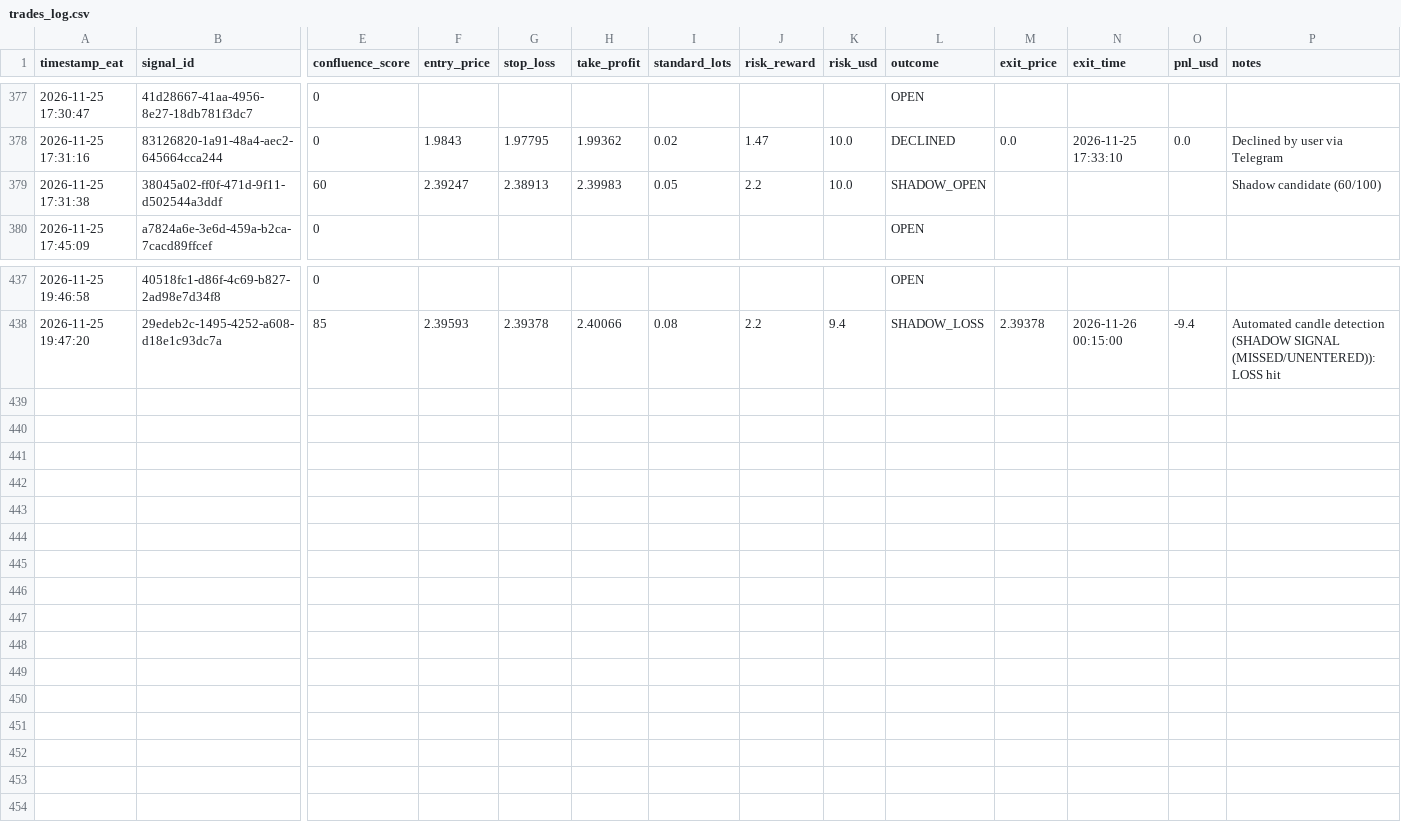
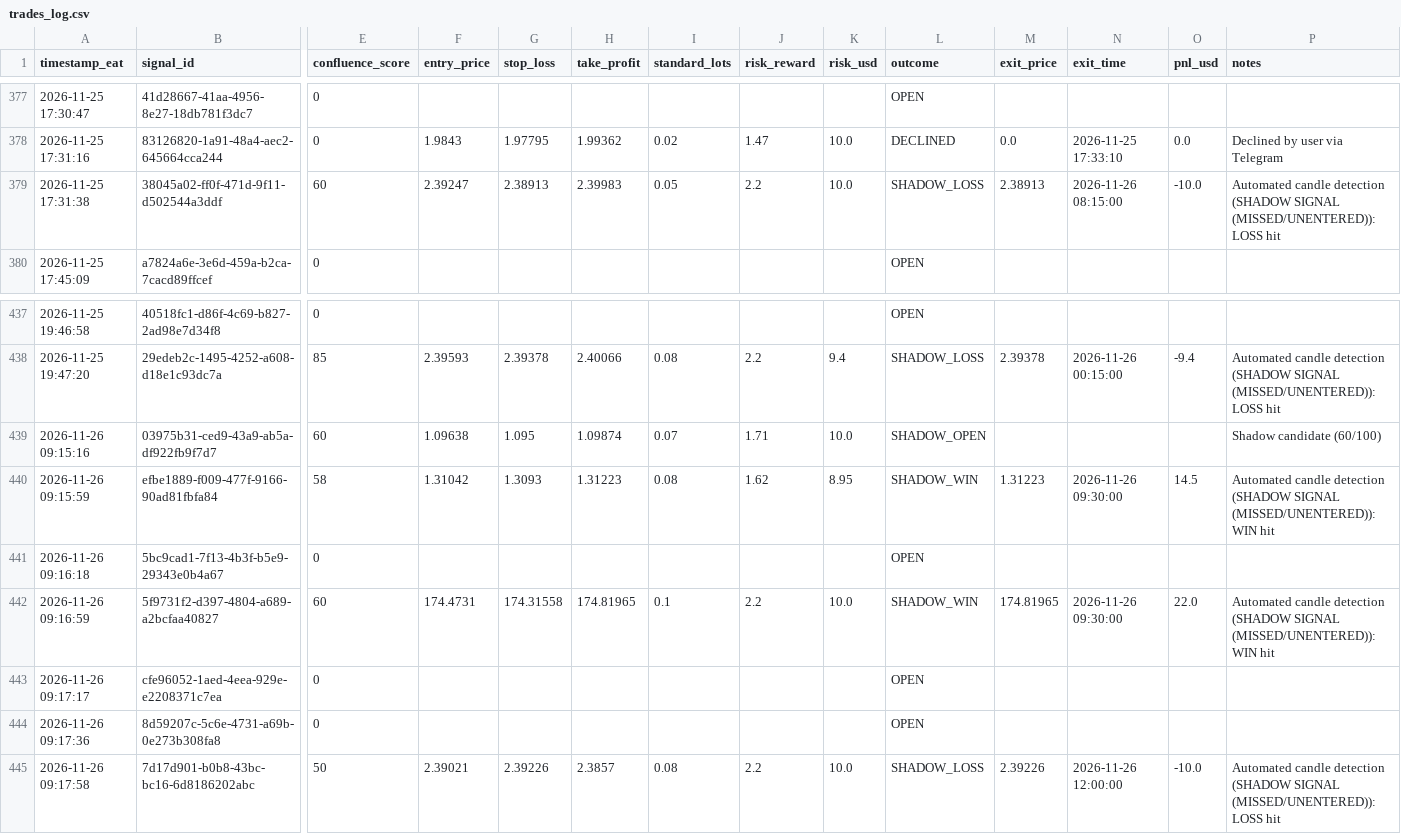
Before and after one commit to Kidu27/ai-trading-copilot, a CSV file: trades_log.csv, drawn as a sheet; only a part is shown, gaps mark what is left out; rows hold the shown columns only; the diff names each change by its address in the sheet, - before the commit and + after, or states it on an @@ line.

Commit message:
[memory] Scan cycle completed & outcomes tracked (trades_log.csv)

```diff
--- a/trades_log.csv
+++ b/trades_log.csv
-L379 (outcome): SHADOW_OPEN
+L379 (outcome): SHADOW_LOSS
-M379 (exit_price): (empty)
+M379 (exit_price): 2.38913
-N379 (exit_time): (empty)
+N379 (exit_time): 2026-11-26 08:15:00
-O379 (pnl_usd): (empty)
+O379 (pnl_usd): -10.0
-P379 (notes): Shadow candidate (60/100)
+P379 (notes): Automated candle detection (SHADOW SIGNAL (MISSED/UNENTERED)): LOSS hit
+row 439: 2026-11-26 09:15:16 | 03975b31-ced9-43a9-ab5a-df922fb9f7d7 | 60 | 1.09638 | 1.095 | 1.09874 | 0.07 | 1.71 | 10.0 | SHADOW_OPEN |  |  |  | Shadow candidate (60/100)
+row 440: 2026-11-26 09:15:59 | efbe1889-f009-477f-9166-90ad81fbfa84 | 58 | 1.31042 | 1.3093 | 1.31223 | 0.08 | 1.62 | 8.95 | SHADOW_WIN | 1.31223 | 2026-11-26 09:30:00 | 14.5 | Automated candle detection (SHADOW SIGNAL (MISSED/UNENTERED)): WIN hit
+row 441: 2026-11-26 09:16:18 | 5bc9cad1-7f13-4b3f-b5e9-29343e0b4a67 | 0 |  |  |  |  |  |  | OPEN
+row 442: 2026-11-26 09:16:59 | 5f9731f2-d397-4804-a689-a2bcfaa40827 | 60 | 174.4731 | 174.31558 | 174.81965 | 0.1 | 2.2 | 10.0 | SHADOW_WIN | 174.81965 | 2026-11-26 09:30:00 | 22.0 | Automated candle detection (SHADOW SIGNAL (MISSED/UNENTERED)): WIN hit
+row 443: 2026-11-26 09:17:17 | cfe96052-1aed-4eea-929e-e2208371c7ea | 0 |  |  |  |  |  |  | OPEN
+row 444: 2026-11-26 09:17:36 | 8d59207c-5c6e-4731-a69b-0e273b308fa8 | 0 |  |  |  |  |  |  | OPEN
+row 445: 2026-11-26 09:17:58 | 7d17d901-b0b8-43bc-bc16-6d8186202abc | 50 | 2.39021 | 2.39226 | 2.3857 | 0.08 | 2.2 | 10.0 | SHADOW_LOSS | 2.39226 | 2026-11-26 12:00:00 | -10.0 | Automated candle detection (SHADOW SIGNAL (MISSED/UNENTERED)): LOSS hit
```
